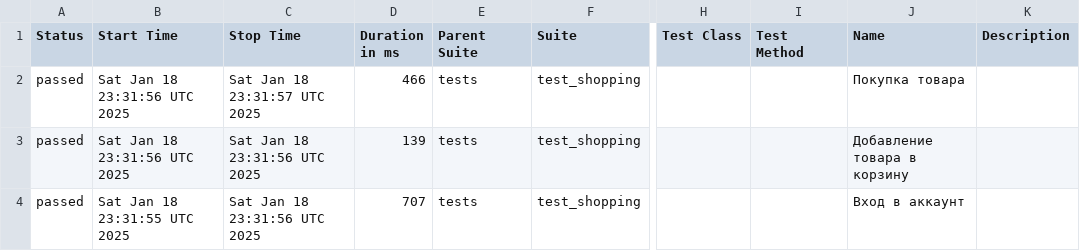
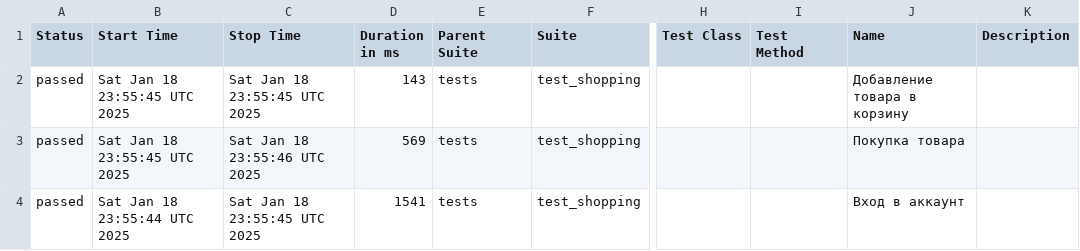
Before and after one commit to Fiklesss/e2e_ui_test, a CSV file: data/suites.csv, drawn as a sheet; only a part is shown, gaps mark what is left out; the diff names each change by its address in the sheet, - before the commit and + after, or states it on an @@ line.

Commit message:
Deploying to gh-pages from @ Fiklesss/e2e_ui_test@f888d7a729cb31d550c05cebc7c2a410bd5744d1 🚀

```diff
--- a/data/suites.csv
+++ b/data/suites.csv
-B2:B3 (Start Time): Sat Jan 18 23:31:56 UTC 2025
+B2:B3 (Start Time): Sat Jan 18 23:55:45 UTC 2025
-C2 (Stop Time): Sat Jan 18 23:31:57 UTC 2025
+C2 (Stop Time): Sat Jan 18 23:55:45 UTC 2025
-D2 (Duration in ms): 466
+D2 (Duration in ms): 143
-J2 (Name): Покупка товара
+J2 (Name): Добавление товара в корзину
-C3 (Stop Time): Sat Jan 18 23:31:56 UTC 2025
+C3 (Stop Time): Sat Jan 18 23:55:46 UTC 2025
-D3 (Duration in ms): 139
+D3 (Duration in ms): 569
-J3 (Name): Добавление товара в корзину
+J3 (Name): Покупка товара
-B4 (Start Time): Sat Jan 18 23:31:55 UTC 2025
+B4 (Start Time): Sat Jan 18 23:55:44 UTC 2025
-C4 (Stop Time): Sat Jan 18 23:31:56 UTC 2025
+C4 (Stop Time): Sat Jan 18 23:55:45 UTC 2025
-D4 (Duration in ms): 707
+D4 (Duration in ms): 1541
```
Also changed, not shown: 17 other files.
